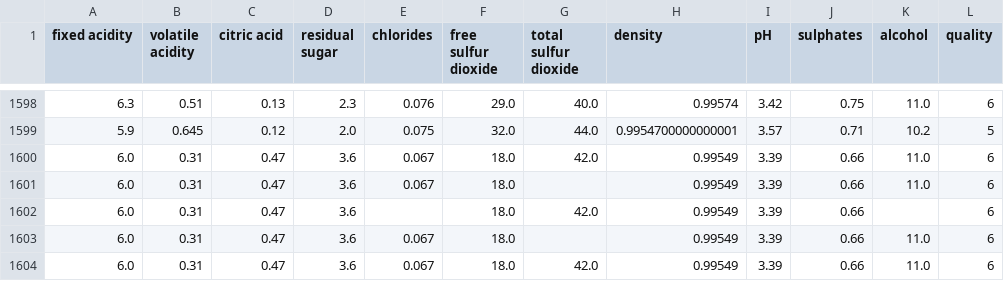
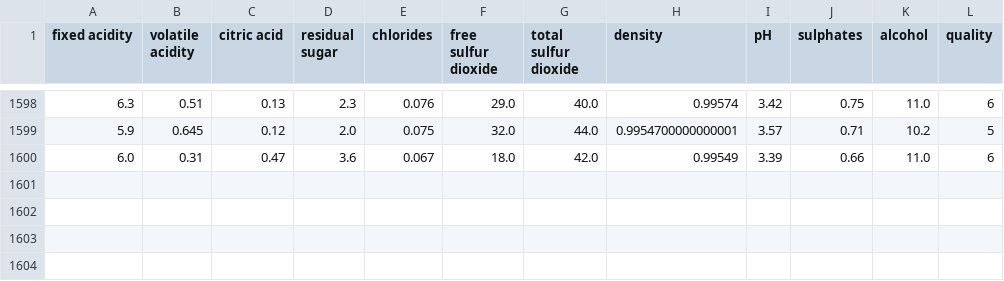
Before and after one commit to RedGrant/ML_Project, a CSV file: src/data/winequality-red.csv, drawn as a sheet; only a part is shown, gaps mark what is left out.

```diff
--- a/src/data/winequality-red.csv
+++ b/src/data/winequality-red.csv
@@ -1600,5 +1600 @@ fixed acidity,volatile acidity,citric acid,residual sugar,chlorides,free sulfur
 6.0,0.31,0.47,3.6,0.067,18.0,42.0,0.99549,3.39,0.66,11.0,6
-6.0,0.31,0.47,3.6,0.067,18.0,,0.99549,3.39,0.66,11.0,6
-6.0,0.31,0.47,3.6,,18.0,42.0,0.99549,3.39,0.66,,6
-6.0,0.31,0.47,3.6,0.067,18.0,,0.99549,3.39,0.66,11.0,6
-6.0,0.31,0.47,3.6,0.067,18.0,42.0,0.99549,3.39,0.66,11.0,6
```
Also changed, not shown: 1 other file.
